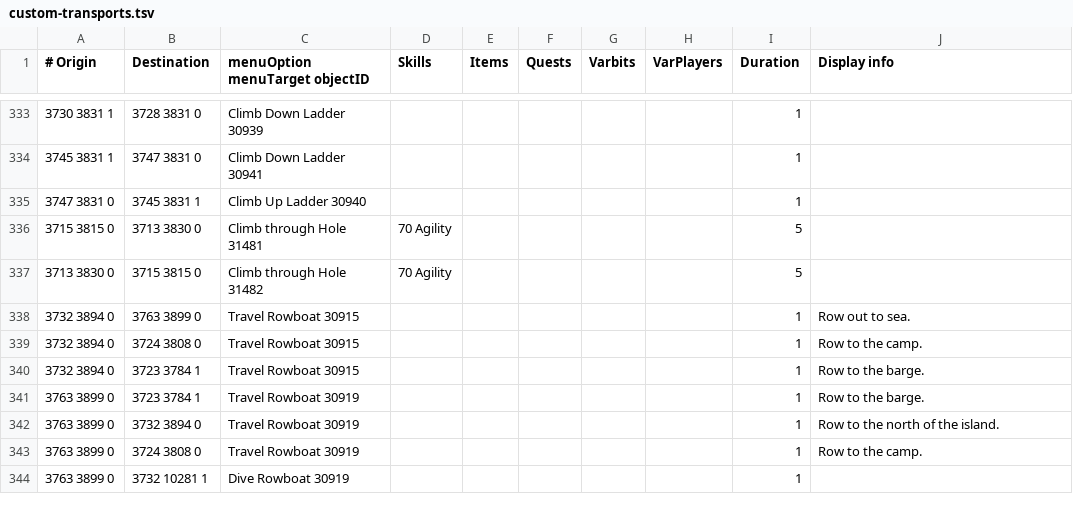
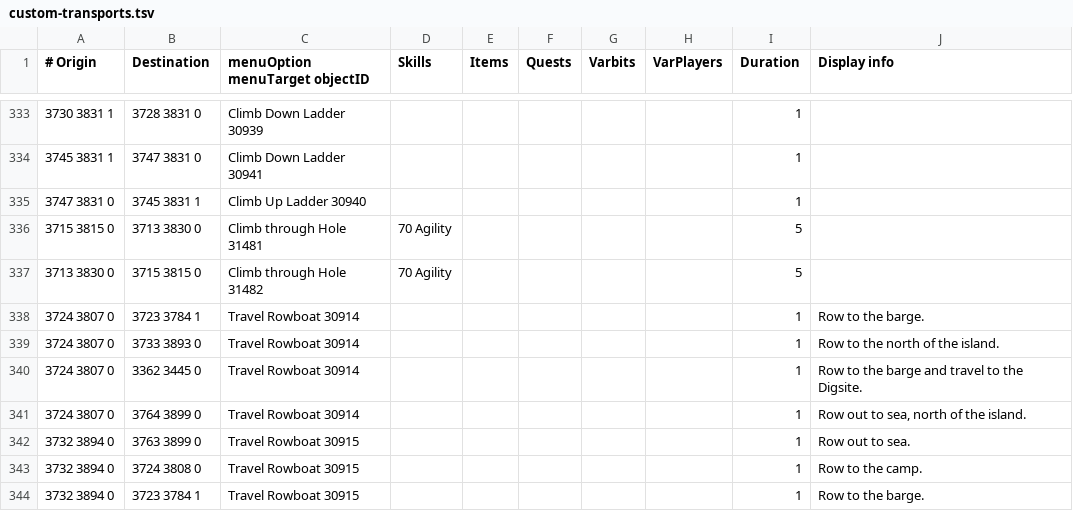
Before and after one commit to twilite-plugins/custom-transports, a TSV file: custom-transports.tsv, drawn as a sheet; only a part is shown, gaps mark what is left out; the shorter side is filled out with more unchanged rows; the diff names each change by its address in the sheet, - before the commit and + after, or states it on an @@ line.

Commit message:
Add Fossil Island camp rowboat

```diff
--- a/custom-transports.tsv
+++ b/custom-transports.tsv
+row 338: 3724 3807 0 | 3723 3784 1 | Travel Rowboat 30914 |  |  |  |  |  | 1 | Row to the barge.
+row 339: 3724 3807 0 | 3733 3893 0 | Travel Rowboat 30914 |  |  |  |  |  | 1 | Row to the north of the island.
+row 340: 3724 3807 0 | 3362 3445 0 | Travel Rowboat 30914 |  |  |  |  |  | 1 | Row to the barge and travel to the Digsite.
+row 341: 3724 3807 0 | 3764 3899 0 | Travel Rowboat 30914 |  |  |  |  |  | 1 | Row out to sea, north of the island.
```
